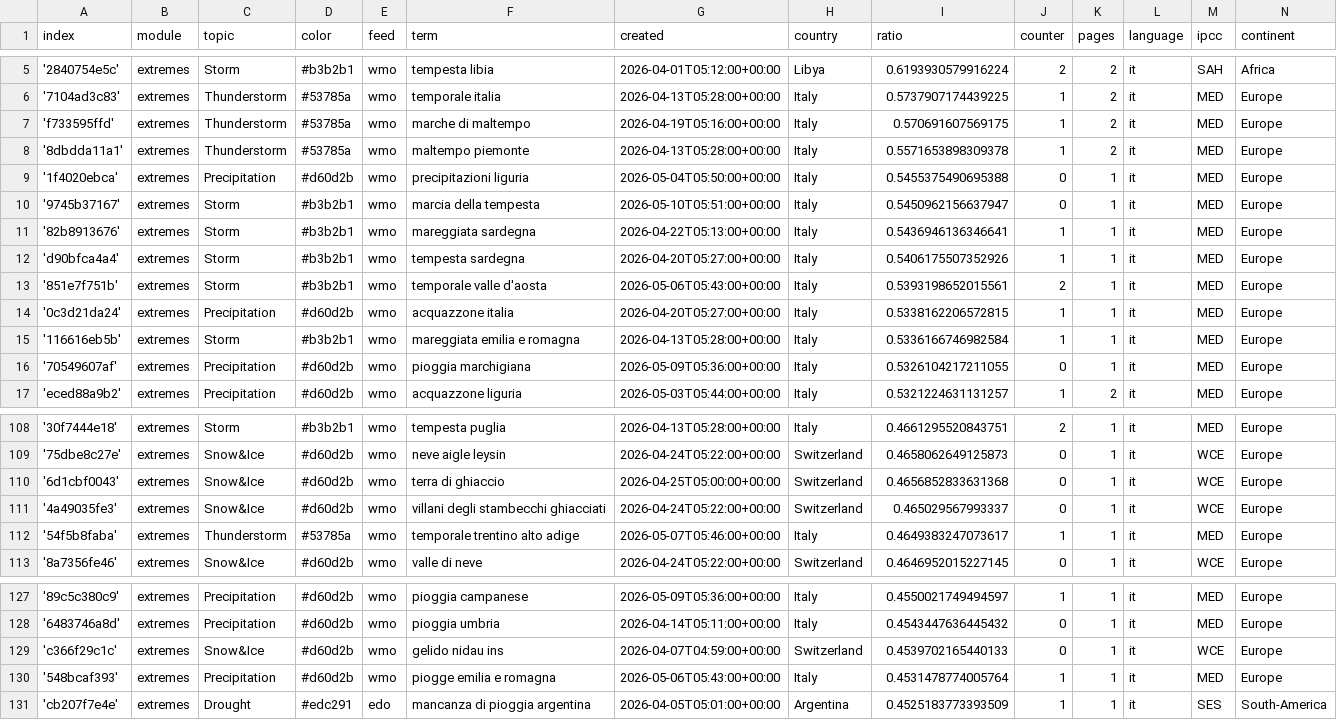
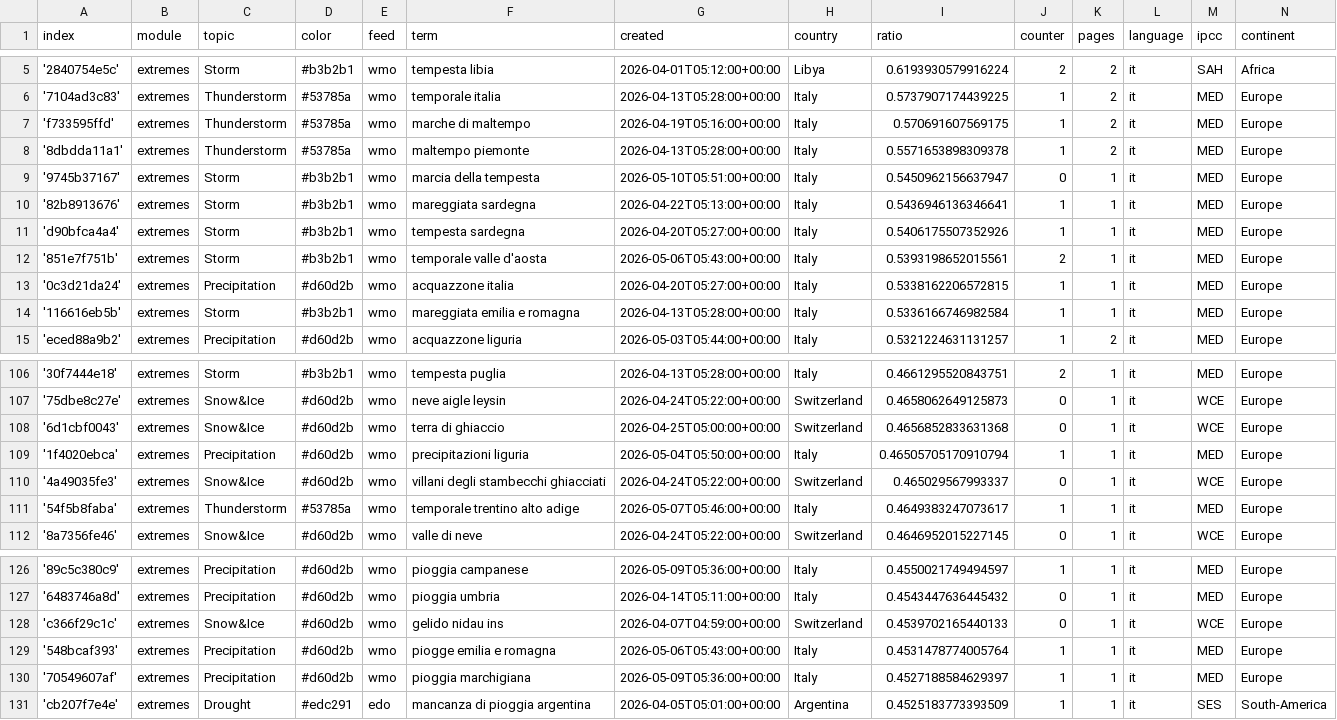
Before and after one commit to annajungfleischnews/italianExtremes, a CSV file: terms.csv, drawn as a sheet; only a part is shown, gaps mark what is left out.

Commit message:
Commit from GitHub Actions (harvest:0.0)

```diff
--- a/terms.csv
+++ b/terms.csv
@@ -8,3 +8,2 @@ index,module,topic,color,feed,term,created,country,ratio,counter,pages,language,
 '8dbdda11a1',extremes,Thunderstorm,#53785a,wmo,maltempo piemonte,2026-04-13T05:28:00+00:00,Italy,0.5571653898309378,1,2,it,MED,Europe
-'1f4020ebca',extremes,Precipitation,#d60d2b,wmo,precipitazioni liguria,2026-05-04T05:50:00+00:00,Italy,0.5455375490695388,0,1,it,MED,Europe
 '9745b37167',extremes,Storm,#b3b2b1,wmo,marcia della tempesta,2026-05-10T05:51:00+00:00,Italy,0.5450962156637947,0,1,it,MED,Europe
@@ -15,3 +14,2 @@ index,module,topic,color,feed,term,created,country,ratio,counter,pages,language,
 '116616eb5b',extremes,Storm,#b3b2b1,wmo,mareggiata emilia e romagna,2026-04-13T05:28:00+00:00,Italy,0.5336166746982584,1,1,it,MED,Europe
-'70549607af',extremes,Precipitation,#d60d2b,wmo,pioggia marchigiana,2026-05-09T05:36:00+00:00,Italy,0.5326104217211055,0,1,it,MED,Europe
 'eced88a9b2',extremes,Precipitation,#d60d2b,wmo,acquazzone liguria,2026-05-03T05:44:00+00:00,Italy,0.5321224631131257,1,2,it,MED,Europe
@@ -110,2 +108,3 @@ index,module,topic,color,feed,term,created,country,ratio,counter,pages,language,
 '6d1cbf0043',extremes,Snow&Ice,#d60d2b,wmo,terra di ghiaccio,2026-04-25T05:00:00+00:00,Switzerland,0.4656852833631368,0,1,it,WCE,Europe
+'1f4020ebca',extremes,Precipitation,#d60d2b,wmo,precipitazioni liguria,2026-05-04T05:50:00+00:00,Italy,0.46505705170910794,1,1,it,MED,Europe
 '4a49035fe3',extremes,Snow&Ice,#d60d2b,wmo,villani degli stambecchi ghiacciati,2026-04-24T05:22:00+00:00,Switzerland,0.465029567993337,0,1,it,WCE,Europe
@@ -130,2 +129,3 @@ index,module,topic,color,feed,term,created,country,ratio,counter,pages,language,
 '548bcaf393',extremes,Precipitation,#d60d2b,wmo,piogge emilia e romagna,2026-05-06T05:43:00+00:00,Italy,0.4531478774005764,1,1,it,MED,Europe
+'70549607af',extremes,Precipitation,#d60d2b,wmo,pioggia marchigiana,2026-05-09T05:36:00+00:00,Italy,0.4527188584629397,1,1,it,MED,Europe
 'cb207f7e4e',extremes,Drought,#edc291,edo,mancanza di pioggia argentina,2026-04-05T05:01:00+00:00,Argentina,0.4525183773393509,1,1,it,SES,South-America
```
